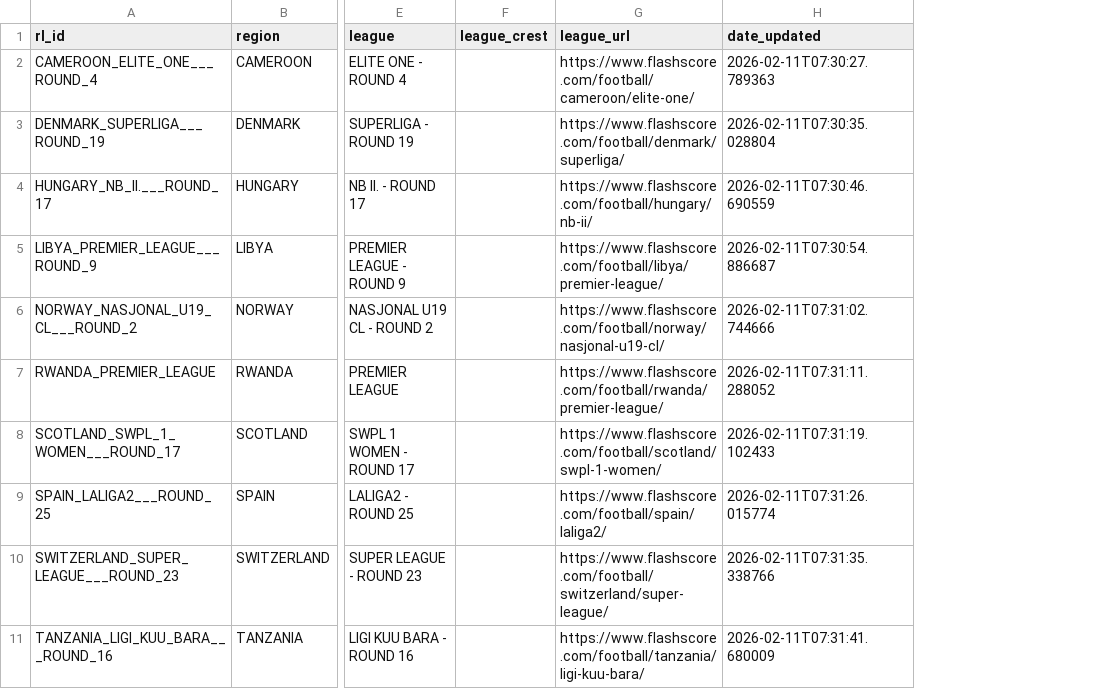
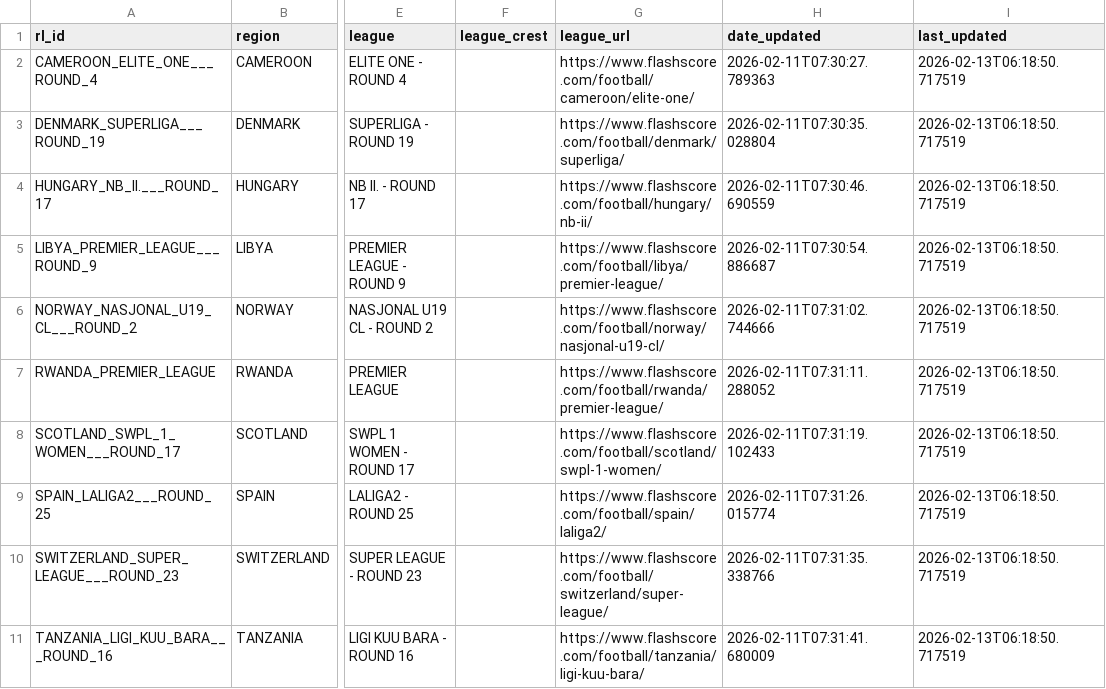
Before and after one commit to motion-emechijam/LeoBook-1, a CSV file: Data/Store/region_league.csv, drawn as a sheet; only a part is shown, gaps mark what is left out; the diff names each change by its address in the sheet, - before the commit and + after, or states it on an @@ line.

Commit message:
feat: Implement bi-directional Supabase sync and Prologue phase
- Added last_updated column to all CSV data stores
- Created Data/Access/sync_manager.py for startup sync and batched upserts
- Updated db_helpers.py to track modification timestamps
- Integrated SyncManager into enrich_all_schedules.py
- Added enrich_all_schedules.py as Prologue phase in Leo.py
- Updated documentation

```diff
--- a/Data/Store/region_league.csv
+++ b/Data/Store/region_league.csv
+column I (last_updated), rows 2-11: all 2026-02-13T06:18:50.717519
```
Also changed, not shown: 9 other files.
